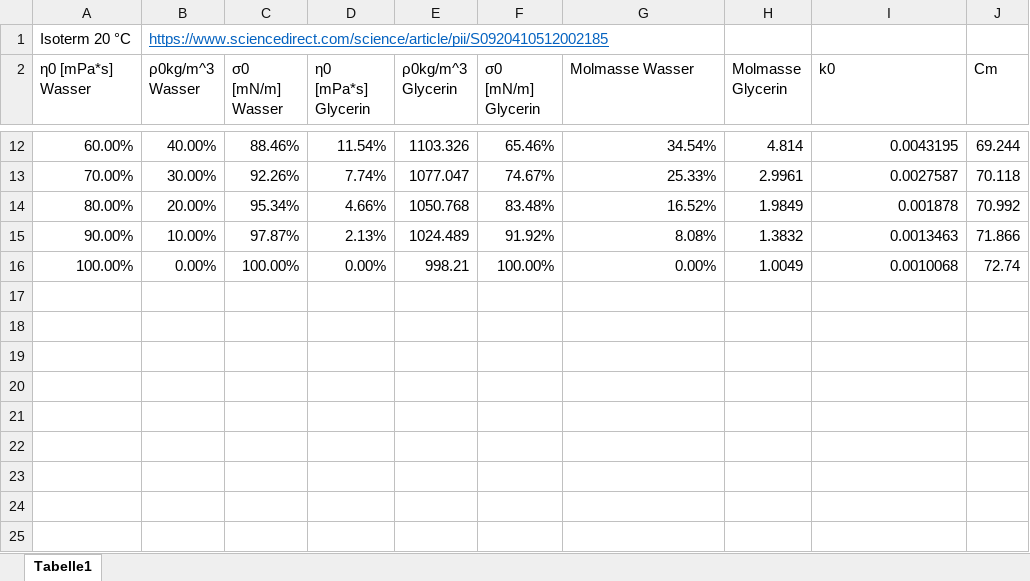
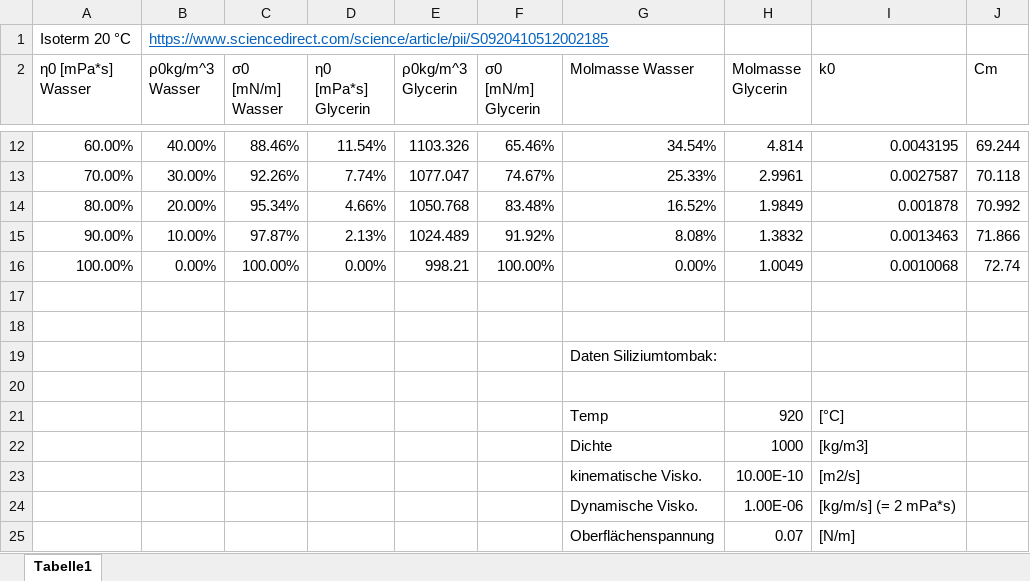
Before and after one commit to Hydropic/Hiwi, an Excel workbook: Visualisierung/Glycerin Wasser gemische 2.xlsx, sheet Tabelle1, drawn as a sheet; only a part is shown, gaps mark what is left out; values as stored, in another font and other column widths than the file's, no borders; charts and pictures and table styles not drawn; the diff names each change by its address in the sheet, - before the commit and + after, or states it on an @@ line.

Commit message:
- clean - Data Siliziumtombak

```diff
--- a/Visualisierung/Glycerin Wasser gemische 2.xlsx (sheet Tabelle1)
+++ b/Visualisierung/Glycerin Wasser gemische 2.xlsx (sheet Tabelle1)
+row 17: (empty)
+row 18: (empty)
+row 19:  |  |  |  |  |  | Daten Siliziumtombak:
+row 20: (empty)
+row 21:  |  |  |  |  |  | Temp | 920 | [°C]
+row 22:  |  |  |  |  |  | Dichte | 1000 | [kg/m3]
+row 23:  |  |  |  |  |  | kinematische Visko. | 10.00E-10 | [m2/s]
+row 24:  |  |  |  |  |  | Dynamische Visko. | 1.00E-06 | [kg/m/s] (= 2 mPa*s)
+row 25:  |  |  |  |  |  | Oberflächenspannung | 0.07 | [N/m]
```
Also changed, not shown: charts or pictures, 2 other files.
